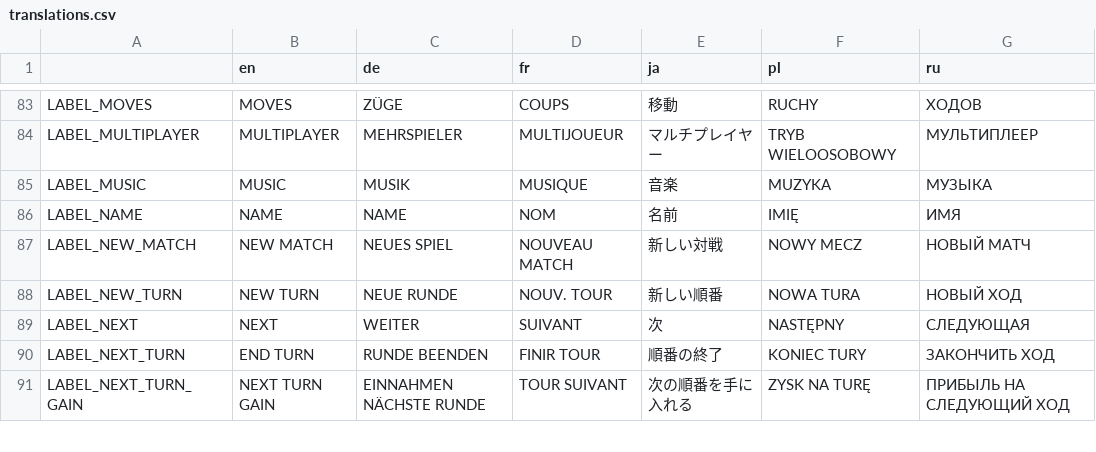
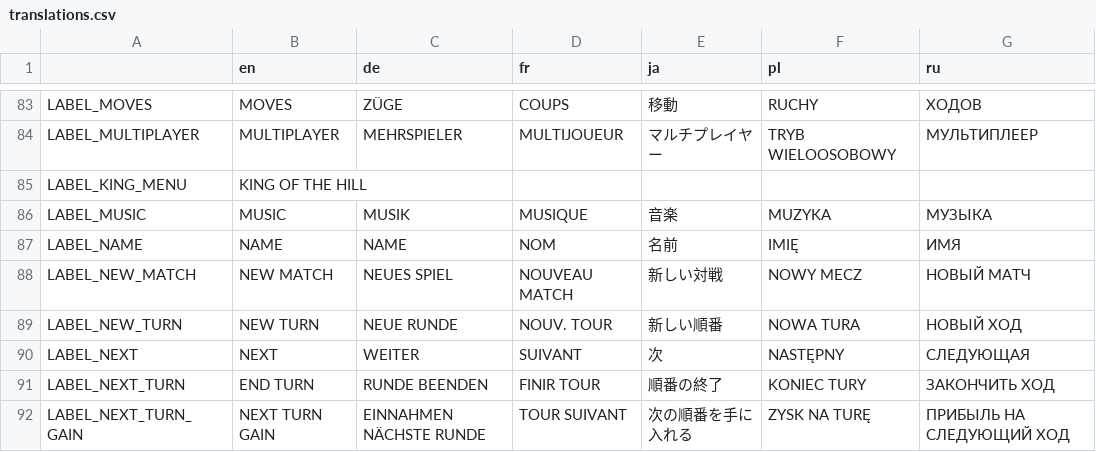
Before and after one commit to Dorthu/Tanks-of-Freedom, a CSV file: translations/translations.csv, drawn as a sheet; only a part is shown, gaps mark what is left out.

Commit message:
Added King of the Hill Dialog
Introduced a new dialog to inform the player of the under construction
nature of King of the Hill mode.  Also gave me a chance to add a new gui
element in a more controlled manner.

```diff
--- a/translations/translations.csv
+++ b/translations/translations.csv
@@ -84,2 +84,3 @@
 "LABEL_MULTIPLAYER","MULTIPLAYER","MEHRSPIELER","MULTIJOUEUR","マルチプレイヤー","TRYB WIELOOSOBOWY","МУЛЬТИПЛЕЕР"
+"LABEL_KING_MENU", "KING OF THE HILL", "", "", "", "", ""
 "LABEL_MUSIC","MUSIC","MUSIK","MUSIQUE","音楽","MUZYKA","МУЗЫКА"
```
Also changed, not shown: 12 other files.
